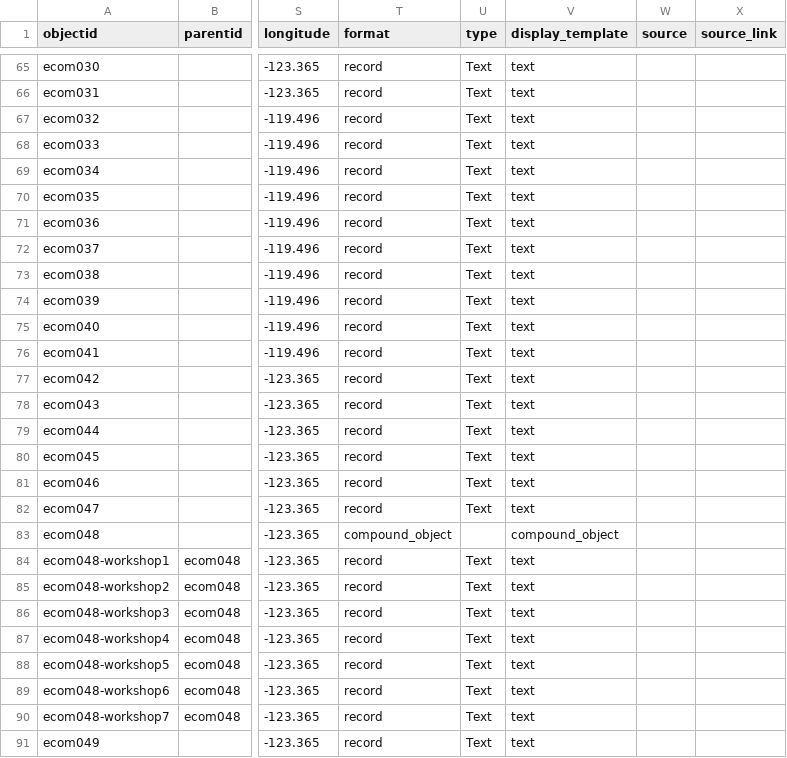
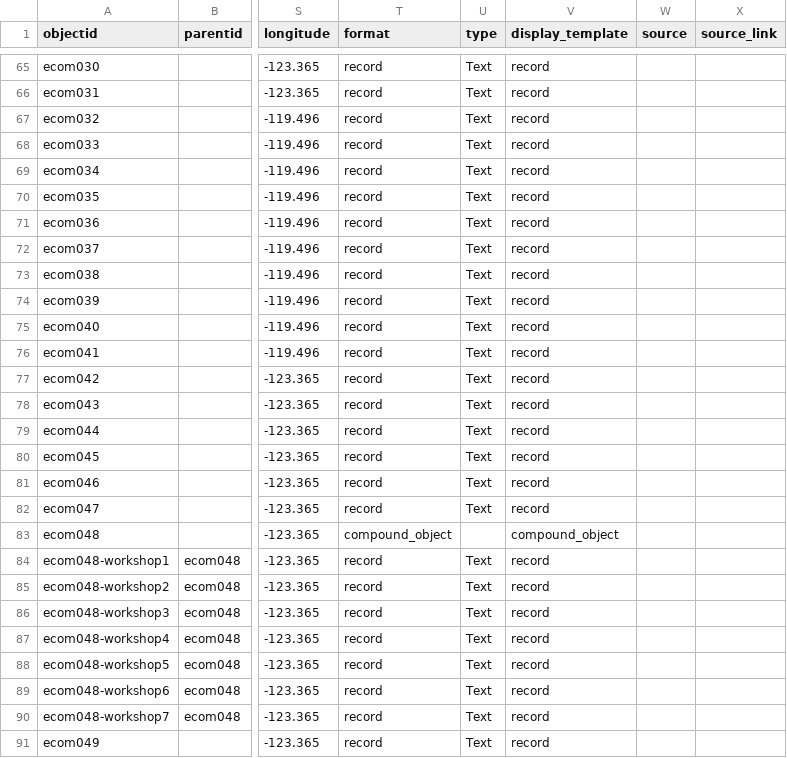
Before and after one commit to emilycomeau/media-cv, a CSV file: _data/ecomeau-cbcv-site.csv, drawn as a sheet; only a part is shown, gaps mark what is left out; the diff covers the shown part only; the diff names each change by its address in the sheet, - before the commit and + after, or states it on an @@ line.

```diff
--- a/_data/ecomeau-cbcv-site.csv
+++ b/_data/ecomeau-cbcv-site.csv
-V65:V82 (display_template): text
+V65:V82 (display_template): record
-V84:V91 (display_template): text
+V84:V91 (display_template): record
```
Also changed, not shown: 85 edited cells elsewhere in this file.
